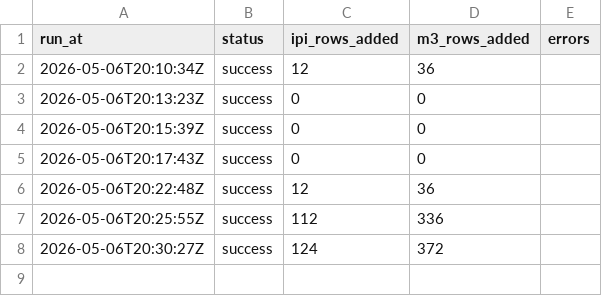
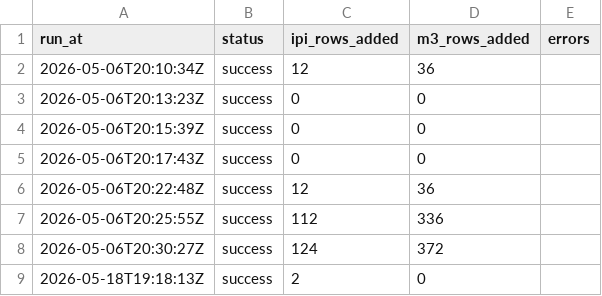
Before and after one commit to kubota2525/Supply-Tracker, a CSV file: data/run_log.csv, drawn as a sheet.

```diff
--- a/data/run_log.csv
+++ b/data/run_log.csv
@@ -8 +8,2 @@ run_at,status,ipi_rows_added,m3_rows_added,errors
 2026-05-06T20:30:27Z,success,124,372,
+2026-05-18T19:18:13Z,success,2,0,
```
Also changed, not shown: data/ipi_monthly.csv.
